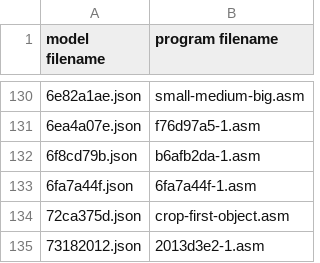
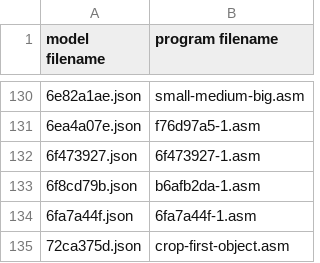
Before and after one commit to neoneye/loda-arc-challenge, a CSV file: solutions.csv, drawn as a sheet; only a part is shown, gaps mark what is left out; the shorter side is filled out with more unchanged rows.

```diff
--- a/solutions.csv
+++ b/solutions.csv
@@ -131,2 +131,3 @@ model filename;program filename
 6ea4a07e.json;f76d97a5-1.asm
+6f473927.json;6f473927-1.asm
 6f8cd79b.json;b6afb2da-1.asm
```
Also changed, not shown: 1 other file.
